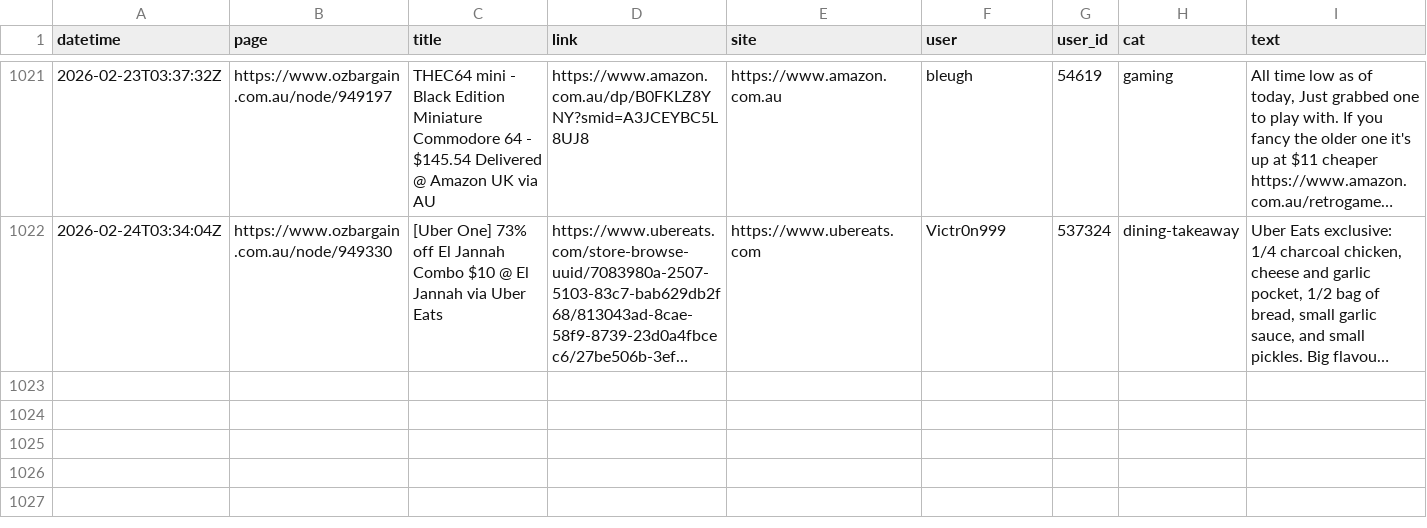
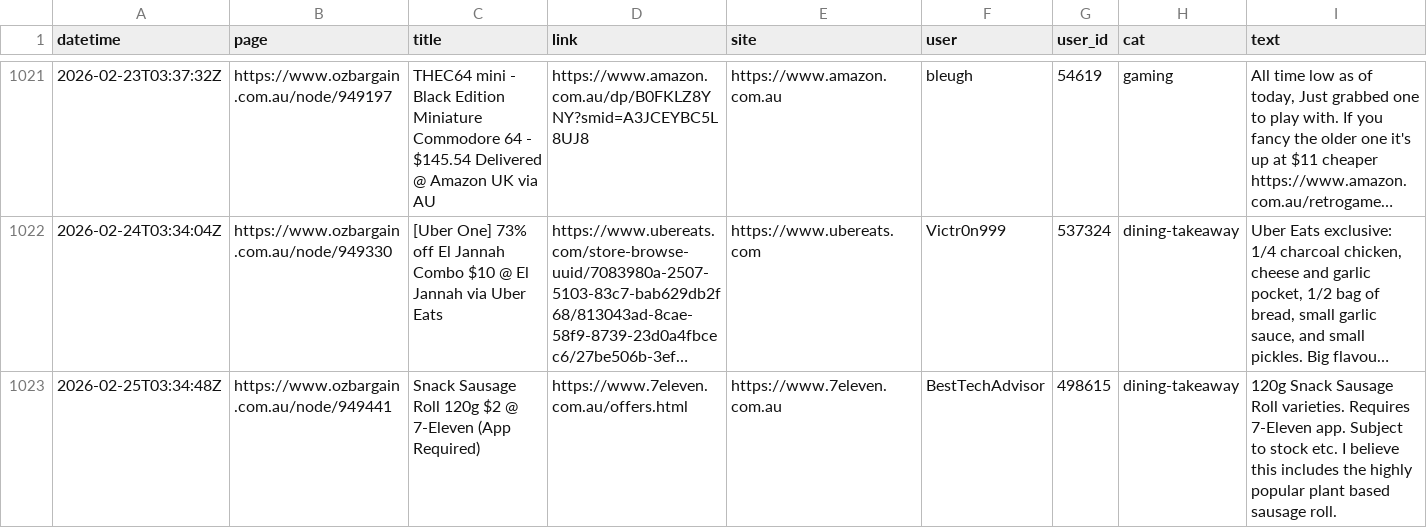
Before and after one commit to nwbort/car-loans, a CSV file: data/scraped_ob.csv, drawn as a sheet; only a part is shown, gaps mark what is left out; long unchanged cells end in …; the diff names each change by its address in the sheet, - before the commit and + after, or states it on an @@ line.

Commit message:
refreshing data

```diff
--- a/data/scraped_ob.csv
+++ b/data/scraped_ob.csv
+row 1023: 2026-02-25T03:34:48Z | https://www.ozbargain.com.au/node/949441 | Snack Sausage Roll 120g $2 @ 7-Eleven (App Required) | https://www.7eleven.com.au/offers.html | https://www.7eleven.com.au | BestTechAdvisor | 498615 | dining-takeaway | 120g Snack Sausage Roll varieties. Requires 7-Eleven app. Subject to stock etc. I believe this includes the highly popular plant based sausage roll.
```
Also changed, not shown: 11 other files.
